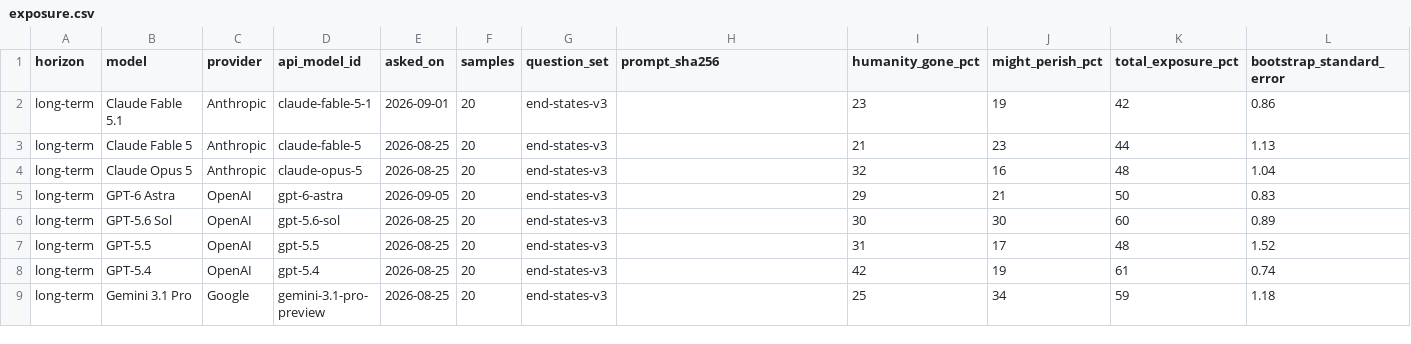
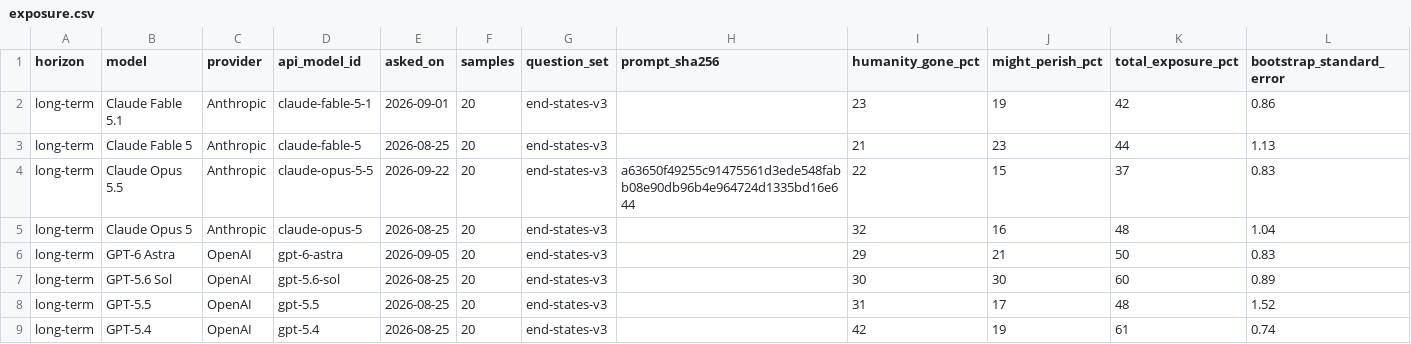
Before and after one commit to toddsherman/MachineFutures, a CSV file: data/exposure.csv, drawn as a sheet; only a part is shown; the shorter side is filled out with more unchanged rows; the diff covers the shown part only; the diff names each change by its address in the sheet, - before the commit and + after, or states it on an @@ line.

Commit message:
Add Opus 5.5 forecasts across all eleven horizons (#26)
* Add Claude Opus 5.5 to forecast roster

* Freeze Opus 5.5 addition scope before collecting samples

* Document targeted Opus addition and check dynamic model cohort

* Record successful Opus 5.5 inference preflight

* Publish Opus 5.5 forecasts across all eleven horizons

* Validate horizon pDoom against current published cohort

```diff
--- a/data/exposure.csv
+++ b/data/exposure.csv
+row 4: long-term | Claude Opus 5.5 | Anthropic | claude-opus-5-5 | 2026-09-22 | 20 | end-states-v3 | a63650f49255c91475561d3ede548fabb08e90db96b4e964724d1335bd16e644 | 22 | 15 | 37 | 0.83
```
Also changed, not shown: 10 added rows elsewhere in this file, data/aggregates.csv, data/quality.csv, 21 other files.
